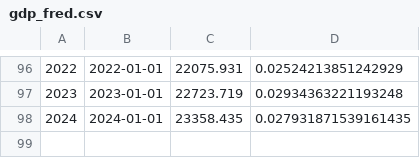
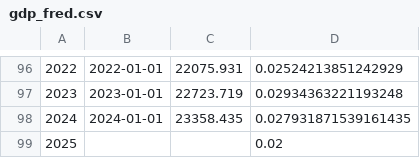
Before and after one commit to druce/portfolio_optimization, a CSV file: gdp_fred.csv, drawn as a sheet; only a part is shown, gaps mark what is left out; the diff names each change by its address in the sheet, - before the commit and + after, or states it on an @@ line.

```diff
--- a/gdp_fred.csv
+++ b/gdp_fred.csv
+row 99: 2025 |  |  | 0.02
```
Also changed, not shown: 3 other files.
